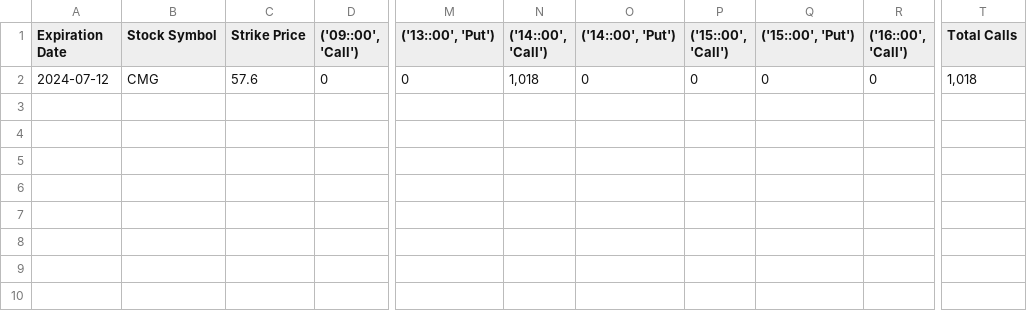
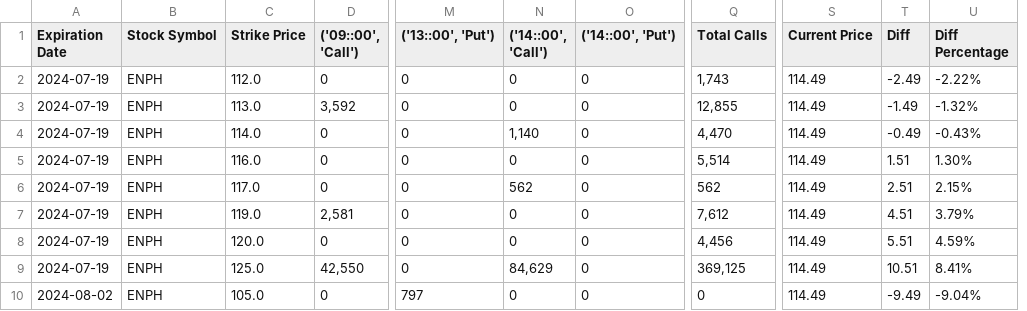
Before and after one commit to nikolay-parapanov/Projects, a CSV file: options_scanner/individual_analysis_results/strike_prices_for_all_tickers_current_date_by_hour.csv, drawn as a sheet; only a part is shown, gaps mark what is left out; removed rows and columns are numbered as before the commit, all else as after; rows hold the shown columns only; the diff names each change by its address in the sheet, - before the commit and + after, or states it on an @@ line.

```diff
--- a/options_scanner/individual_analysis_results/strike_prices_for_all_tickers_current_date_by_hour.csv
+++ b/options_scanner/individual_analysis_results/strike_prices_for_all_tickers_current_date_by_hour.csv
-column P (('15::00', 'Call')), row 2: 0
-column Q (('15::00', 'Put')), row 2: 0
-column R (('16::00', 'Call')), row 2: 0
+column S (Current Price), row 6: 114.49
+column T (Diff), row 6: 2.51
+column U (Diff Percentage), row 6: 2.15%
+row 2: 2024-07-19 | ENPH | 112.0 | 0 | 0 | 0 | 0 | 1,743 | 114.49 | -2.49 | -2.22%
+row 3: 2024-07-19 | ENPH | 113.0 | 3,592 | 0 | 0 | 0 | 12,855 | 114.49 | -1.49 | -1.32%
+row 4: 2024-07-19 | ENPH | 114.0 | 0 | 0 | 1,140 | 0 | 4,470 | 114.49 | -0.49 | -0.43%
+row 5: 2024-07-19 | ENPH | 116.0 | 0 | 0 | 0 | 0 | 5,514 | 114.49 | 1.51 | 1.30%
-A6 (Expiration Date): 2024-07-12
+A6 (Expiration Date): 2024-07-19
-B6 (Stock Symbol): CMG
+B6 (Stock Symbol): ENPH
-C6 (Strike Price): 57.6
+C6 (Strike Price): 117.0
-N6 (('14::00', 'Call')): 1,018
+N6 (('14::00', 'Call')): 562
-Q6 (Total Calls): 1,018
+Q6 (Total Calls): 562
+row 7: 2024-07-19 | ENPH | 119.0 | 2,581 | 0 | 0 | 0 | 7,612 | 114.49 | 4.51 | 3.79%
+row 8: 2024-07-19 | ENPH | 120.0 | 0 | 0 | 0 | 0 | 4,456 | 114.49 | 5.51 | 4.59%
+row 9: 2024-07-19 | ENPH | 125.0 | 42,550 | 0 | 84,629 | 0 | 369,125 | 114.49 | 10.51 | 8.41%
+row 10: 2024-08-02 | ENPH | 105.0 | 0 | 797 | 0 | 0 | 0 | 114.49 | -9.49 | -9.04%
```
Also changed, not shown: options_scanner/individual_analysis_results/strike_prices_for_all_tickers.csv, options_scanner/individual_analysis_results/strike_prices_for_individual_ticker.csv, 41 other files.
